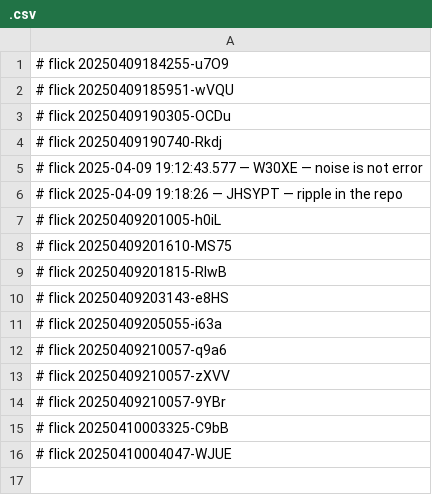
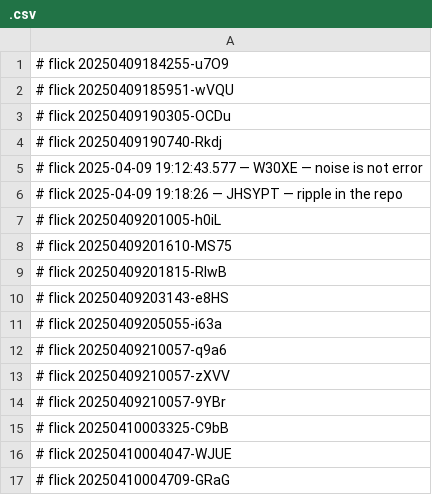
Before and after one commit to abikesa/false-font, a CSV file: data/.csv, drawn as a sheet.

Commit message:
data/.csv

```diff
--- a/data/.csv
+++ b/data/.csv
@@ -16 +16,2 @@
 # flick 20250410004047-WJUE
+# flick 20250410004709-GRaG
```
